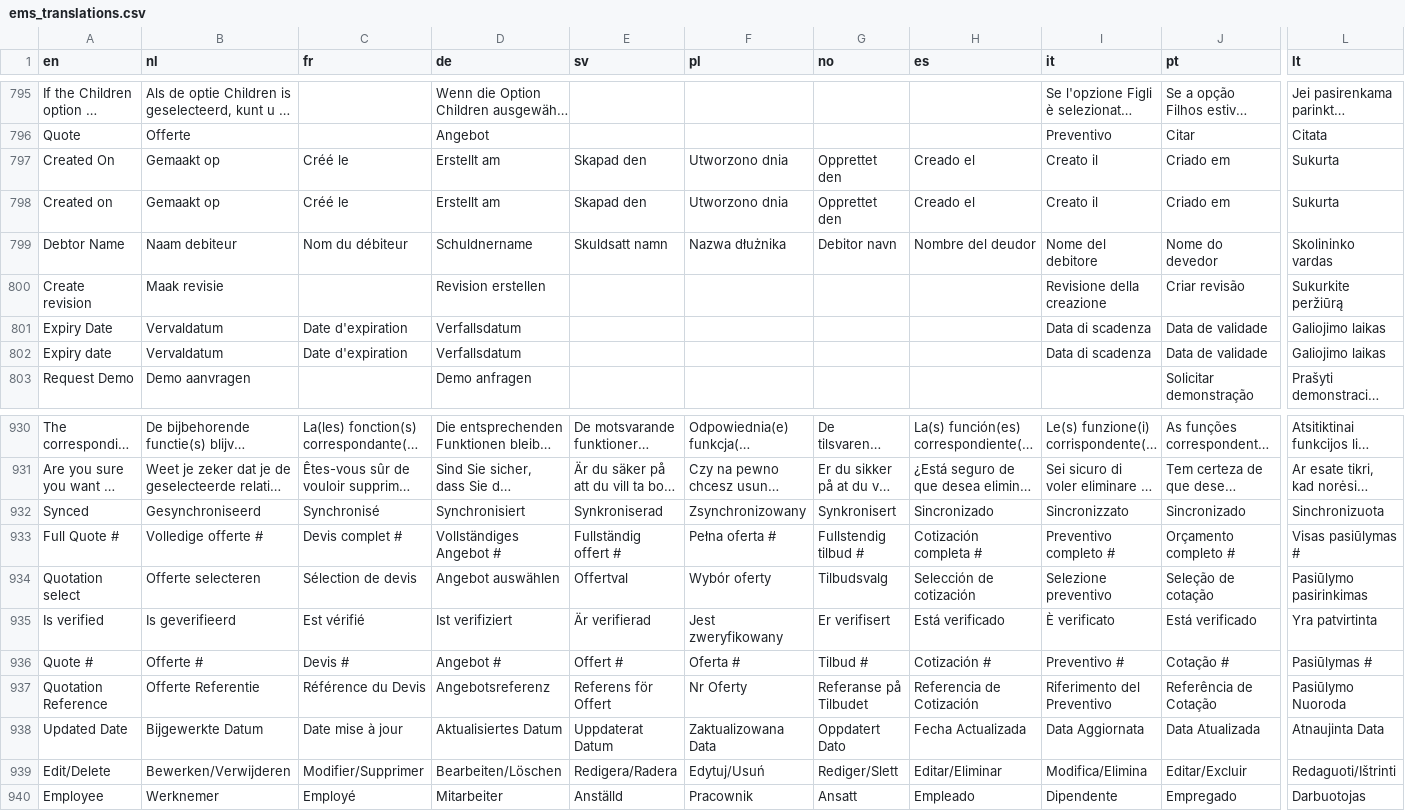
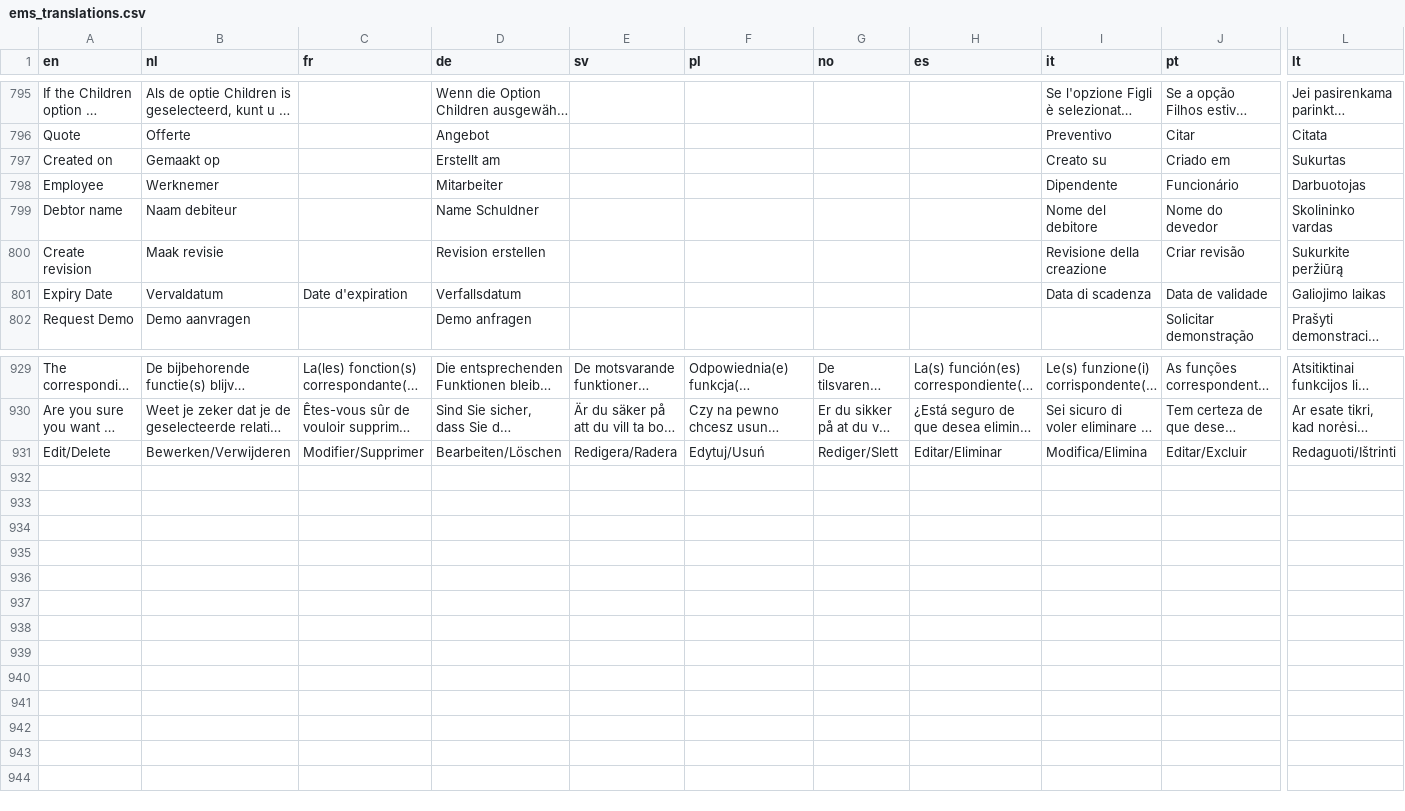
Before and after one commit to Elfsquad/translations, a CSV file: ems_translations.csv, drawn as a sheet; only a part is shown, gaps mark what is left out; long unchanged cells end in …; removed rows and columns are numbered as before the commit, all else as after; rows hold the shown columns only; the diff names each change by its address in the sheet, - before the commit and + after, or states it on an @@ line.

Commit message:
revert the stuff that was meant for another issue

```diff
--- a/ems_translations.csv
+++ b/ems_translations.csv
-row 797: Created On | Gemaakt op | Créé le | Erstellt am | Skapad den | Utworzono dnia | Opprettet den | Creado el | Creato il | Criado em | Sukurta
-C797 (fr): Créé le
+C797 (fr): (empty)
-E797 (sv): Skapad den
+E797 (sv): (empty)
-F797 (pl): Utworzono dnia
+F797 (pl): (empty)
-G797 (no): Opprettet den
+G797 (no): (empty)
-H797 (es): Creado el
+H797 (es): (empty)
-I797 (it): Creato il
+I797 (it): Creato su
-L797 (lt): Sukurta
+L797 (lt): Sukurtas
+row 798: Employee | Werknemer |  | Mitarbeiter |  |  |  |  | Dipendente | Funcionário | Darbuotojas
-A799 (en): Debtor Name
+A799 (en): Debtor name
-C799 (fr): Nom du débiteur
+C799 (fr): (empty)
-D799 (de): Schuldnername
+D799 (de): Name Schuldner
-E799 (sv): Skuldsatt namn
+E799 (sv): (empty)
-F799 (pl): Nazwa dłużnika
+F799 (pl): (empty)
-G799 (no): Debitor navn
+G799 (no): (empty)
-H799 (es): Nombre del deudor
+H799 (es): (empty)
-row 802: Expiry date | Vervaldatum | Date d'expiration | Verfallsdatum |  |  |  |  | Data di scadenza | Data de validade | Galiojimo laikas
-row 932: Synced | Gesynchroniseerd | Synchronisé | Synchronisiert | Synkroniserad | Zsynchronizowany | Synkronisert | Sincronizado | Sincronizzato | Sincronizado | Sinchronizuota
-row 933: Full Quote # | Volledige offerte # | Devis complet # | Vollständiges Angebot # | Fullständig offert # | Pełna oferta # | Fullstendig tilbud # | Cotización completa # | Preventivo completo # | Orçamento completo # | Visas pasiūlymas #
-row 934: Quotation select | Offerte selecteren | Sélection de devis | Angebot auswählen | Offertval | Wybór oferty | Tilbudsvalg | Selección de cotización | Selezione preventivo | Seleção de cotação | Pasiūlymo pasirinkimas
-row 935: Is verified | Is geverifieerd | Est vérifié | Ist verifiziert | Är verifierad | Jest zweryfikowany | Er verifisert | Está verificado | È verificato | Está verificado | Yra patvirtinta
-row 936: Quote # | Offerte # | Devis # | Angebot # | Offert # | Oferta # | Tilbud # | Cotización # | Preventivo # | Cotação # | Pasiūlymas #
-row 937: Quotation Reference | Offerte Referentie | Référence du Devis | Angebotsreferenz | Referens för Offert | Nr Oferty | Referanse på Tilbudet | Referencia de Cotización | Riferimento del Preventivo | Referência de Cotação | Pasiūlymo Nuoroda
-row 938: Updated Date | Bijgewerkte Datum | Date mise à jour | Aktualisiertes Datum | Uppdaterat Datum | Zaktualizowana Data | Oppdatert Dato | Fecha Actualizada | Data Aggiornata | Data Atualizada | Atnaujinta Data
-row 940: Employee | Werknemer | Employé | Mitarbeiter | Anställd | Pracownik | Ansatt | Empleado | Dipendente | Empregado | Darbuotojas
```
